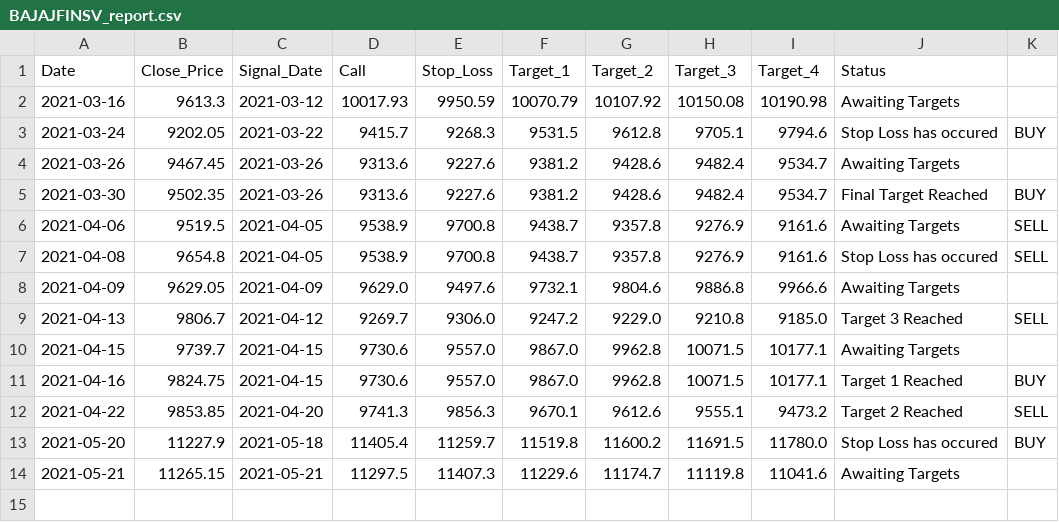
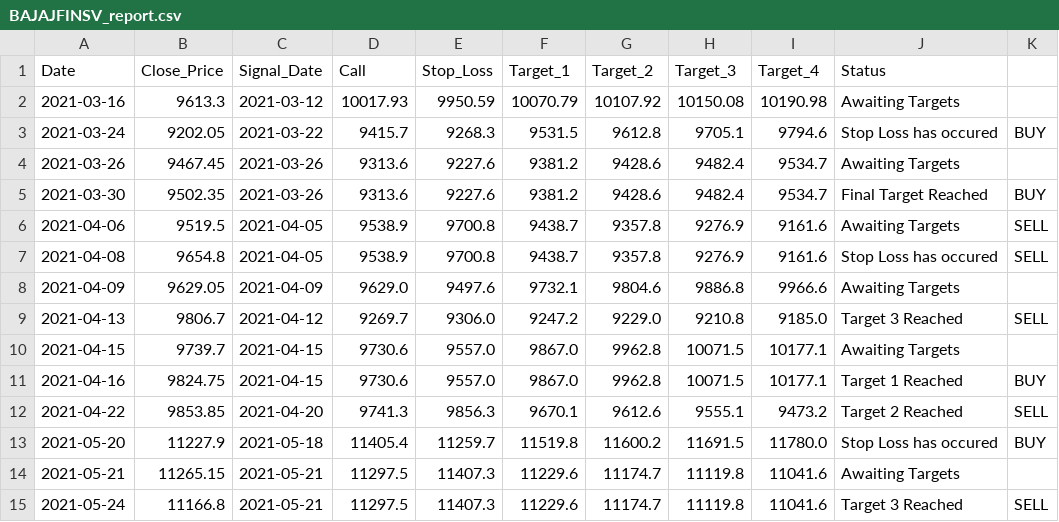
Before and after one commit to Harsh-Sanklecha/stockanalysis, a CSV file: media/BAJAJFINSV_report.csv, drawn as a sheet; the diff names each change by its address in the sheet, - before the commit and + after, or states it on an @@ line.

```diff
--- a/media/BAJAJFINSV_report.csv
+++ b/media/BAJAJFINSV_report.csv
+row 15: 2021-05-24 | 11166.8 | 2021-05-21 | 11297.5 | 11407.3 | 11229.6 | 11174.7 | 11119.8 | 11041.6 | Target 3 Reached | SELL
```
Also changed, not shown: media/DIVISLAB_report.csv, media/EICHERMOT_report.csv, 20 other files.
